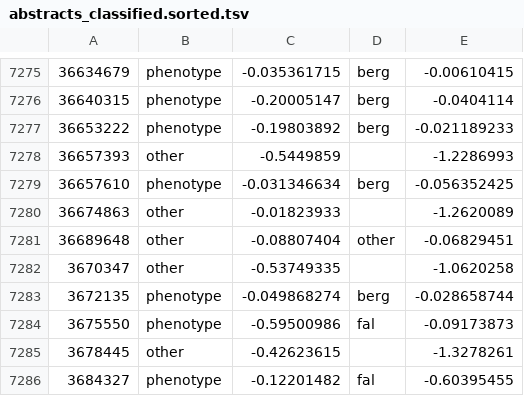
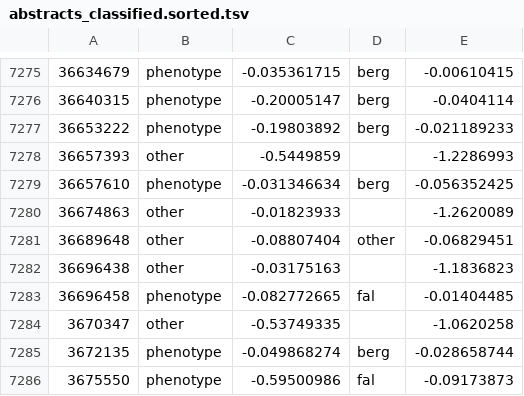
Before and after one commit to theosanderson/malaria_phenotype_papers, a TSV file: working/abstracts_classified.sorted.tsv, drawn as a sheet; only a part is shown, gaps mark what is left out; the shorter side is filled out with more unchanged rows; the diff names each change by its address in the sheet, - before the commit and + after, or states it on an @@ line.

```diff
--- a/working/abstracts_classified.sorted.tsv
+++ b/working/abstracts_classified.sorted.tsv
+row 7282: 36696438 | other | -0.03175163 |  | -1.1836823
+row 7283: 36696458 | phenotype | -0.082772665 | fal | -0.01404485
```
Also changed, not shown: 4 other files.
